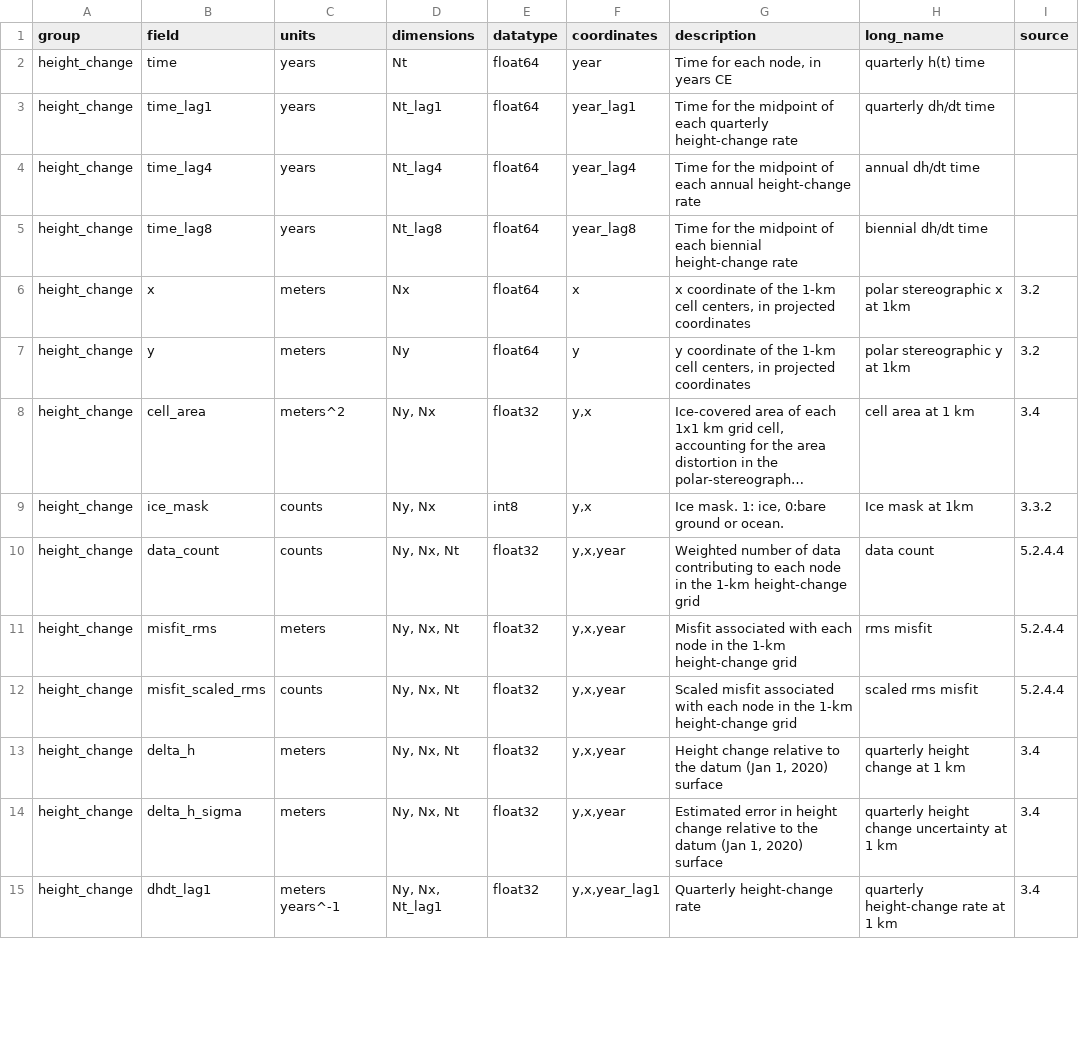
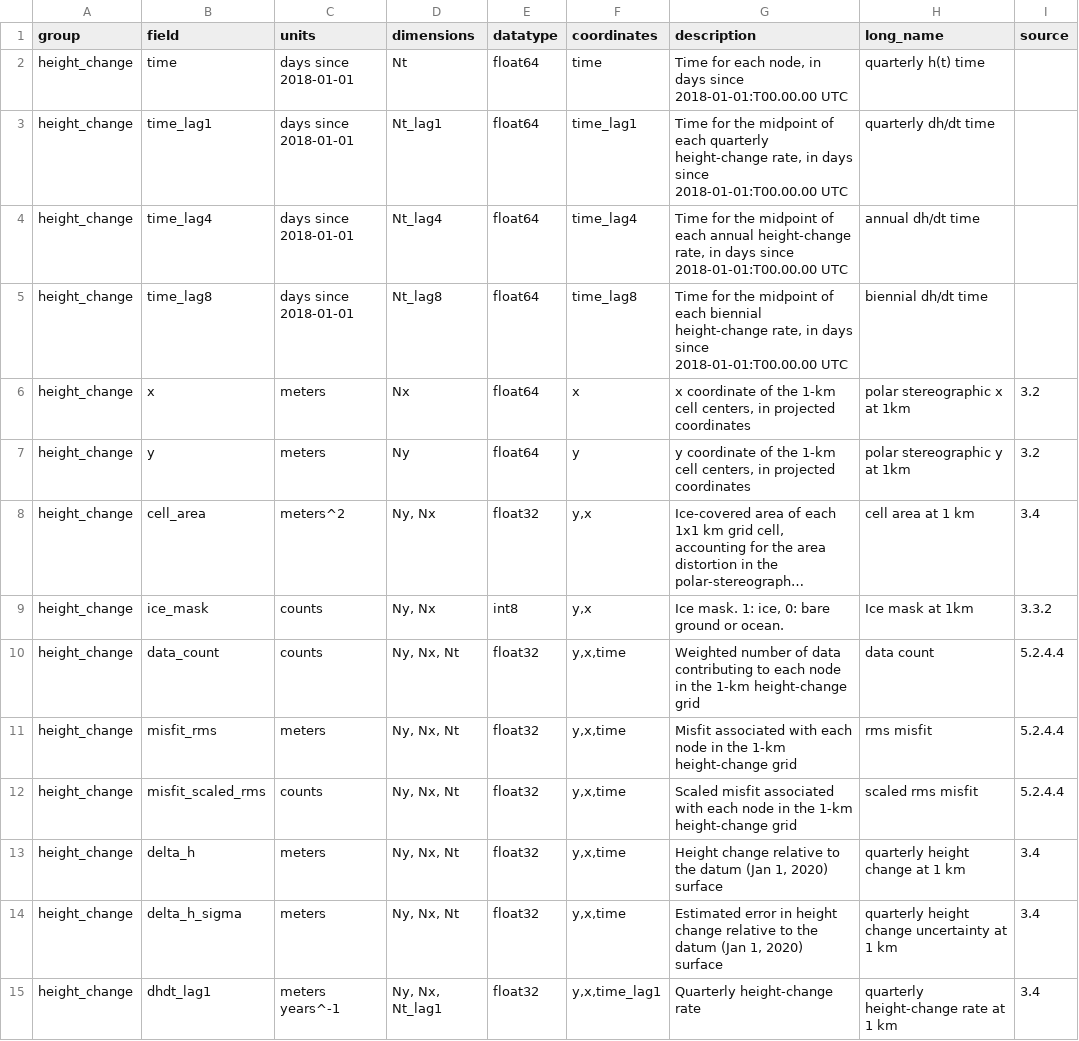
Before and after one commit to SmithB/surfaceChange, a CSV file: surfaceChange/resources/ATL15_output_attrs.csv, drawn as a sheet; only a part is shown; long unchanged cells end in …; the diff covers the shown part only; the diff names each change by its address in the sheet, - before the commit and + after, or states it on an @@ line.

```diff
--- a/surfaceChange/resources/ATL15_output_attrs.csv
+++ b/surfaceChange/resources/ATL15_output_attrs.csv
-C2:C5 (units): years
+C2:C5 (units): days since 2018-01-01
-F2 (coordinates): year
+F2 (coordinates): time
-G2 (description): Time for each node, in years CE
+G2 (description): Time for each node, in days since 2018-01-01:T00.00.00 UTC
-F3 (coordinates): year_lag1
+F3 (coordinates): time_lag1
-G3 (description): …quarterly height-change rate
+G3 (description): …quarterly height-change rate, in days since 2018-01-01:T00.00.00 UTC
-F4 (coordinates): year_lag4
+F4 (coordinates): time_lag4
-G4 (description): …annual height-change rate
+G4 (description): …annual height-change rate, in days since 2018-01-01:T00.00.00 UTC
-F5 (coordinates): year_lag8
+F5 (coordinates): time_lag8
-G5 (description): …biennial height-change rate
+G5 (description): …biennial height-change rate, in days since 2018-01-01:T00.00.00 UTC
-G9 (description): Ice mask. 1: ice, 0:bare ground or ocean.
+G9 (description): Ice mask. 1: ice, 0: bare ground or ocean.
-F10:F14 (coordinates): y,x,year
+F10:F14 (coordinates): y,x,time
-F15 (coordinates): y,x,year_lag1
+F15 (coordinates): y,x,time_lag1
```
Also changed, not shown: 68 edited cells elsewhere in this file, 1 other file.
